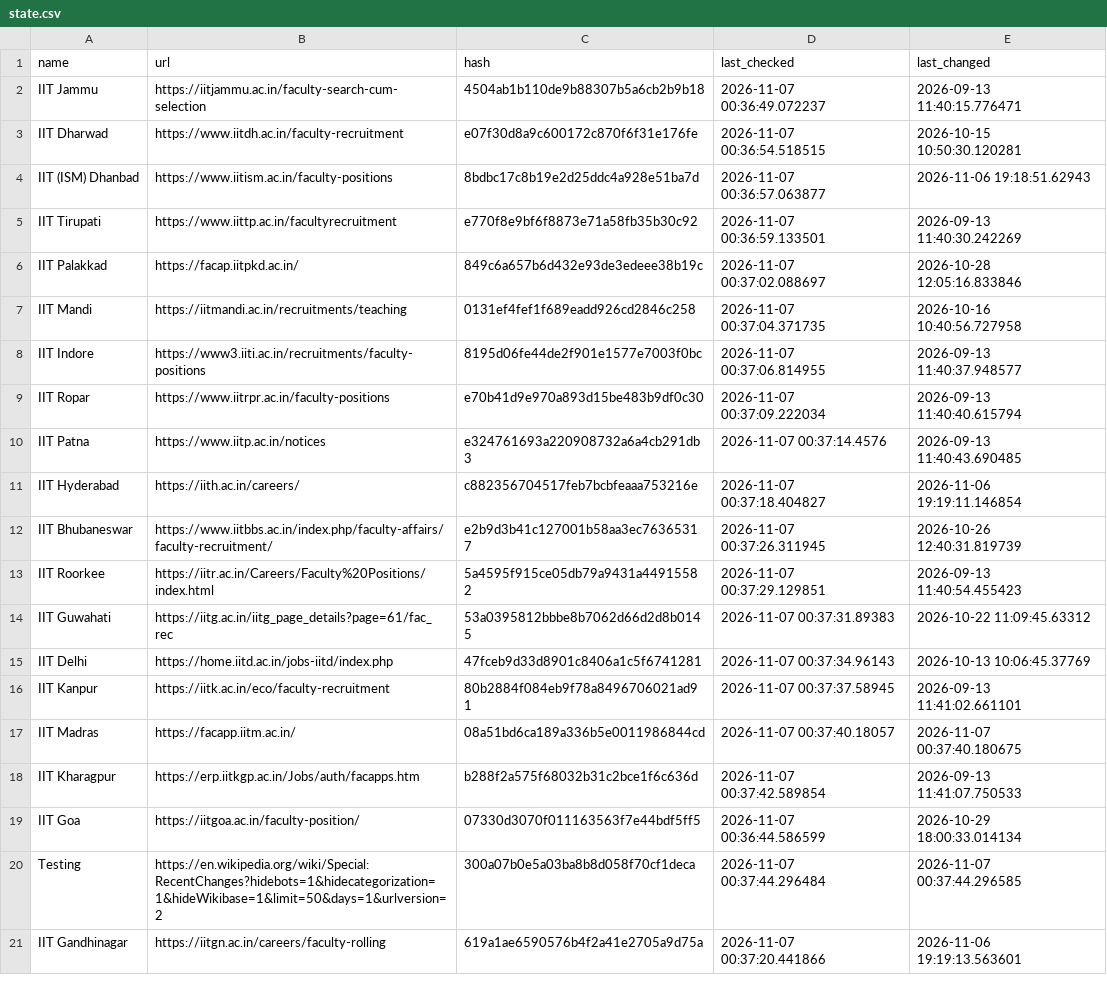
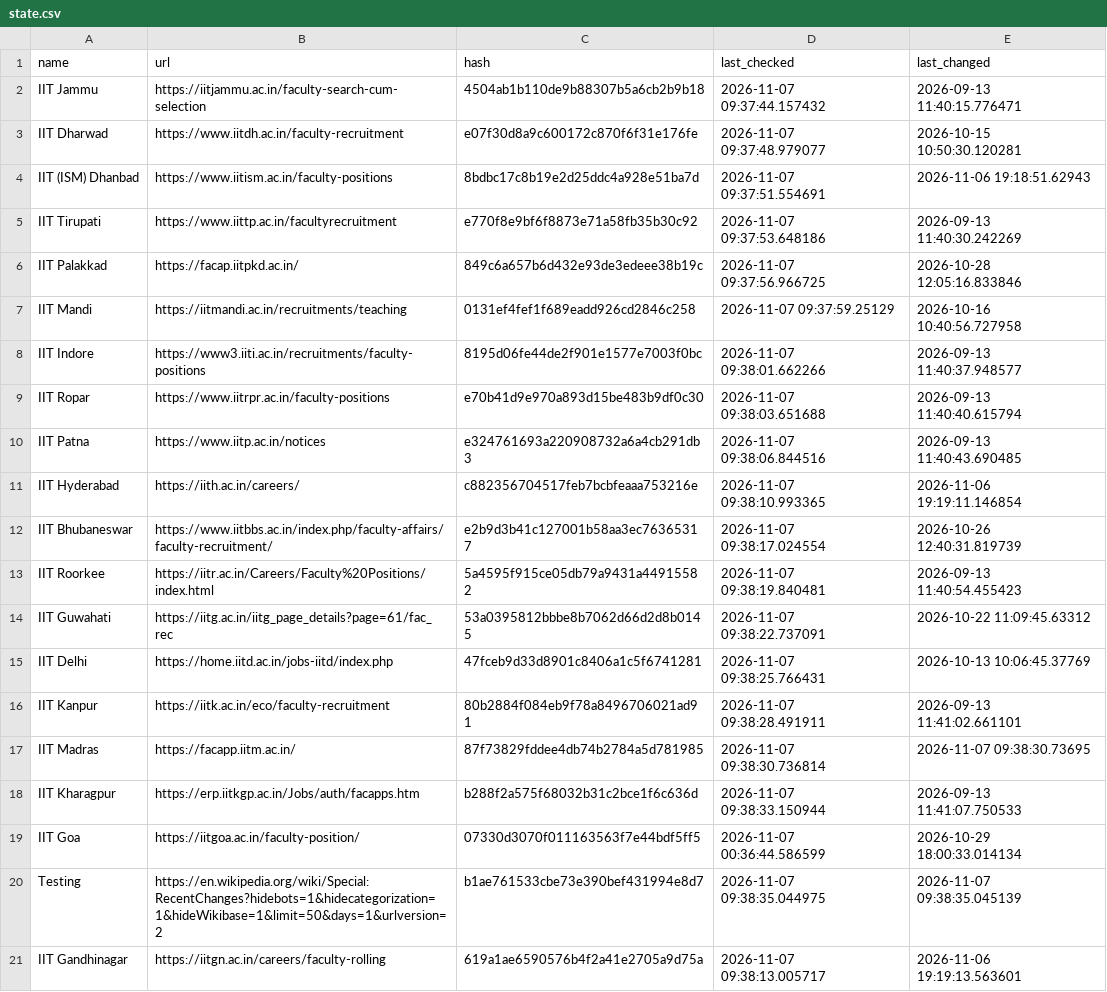
Before and after one commit to AbhibhavS/Faculty_watcher, a CSV file: state.csv, drawn as a sheet; the diff names each change by its address in the sheet, - before the commit and + after, or states it on an @@ line.

```diff
--- a/state.csv
+++ b/state.csv
-D2 (last_checked): 2026-11-07 00:36:49.072237
+D2 (last_checked): 2026-11-07 09:37:44.157432
-D3 (last_checked): 2026-11-07 00:36:54.518515
+D3 (last_checked): 2026-11-07 09:37:48.979077
-D4 (last_checked): 2026-11-07 00:36:57.063877
+D4 (last_checked): 2026-11-07 09:37:51.554691
-D5 (last_checked): 2026-11-07 00:36:59.133501
+D5 (last_checked): 2026-11-07 09:37:53.648186
-D6 (last_checked): 2026-11-07 00:37:02.088697
+D6 (last_checked): 2026-11-07 09:37:56.966725
-D7 (last_checked): 2026-11-07 00:37:04.371735
+D7 (last_checked): 2026-11-07 09:37:59.25129
-D8 (last_checked): 2026-11-07 00:37:06.814955
+D8 (last_checked): 2026-11-07 09:38:01.662266
-D9 (last_checked): 2026-11-07 00:37:09.222034
+D9 (last_checked): 2026-11-07 09:38:03.651688
-D10 (last_checked): 2026-11-07 00:37:14.4576
+D10 (last_checked): 2026-11-07 09:38:06.844516
-D11 (last_checked): 2026-11-07 00:37:18.404827
+D11 (last_checked): 2026-11-07 09:38:10.993365
-D12 (last_checked): 2026-11-07 00:37:26.311945
+D12 (last_checked): 2026-11-07 09:38:17.024554
-D13 (last_checked): 2026-11-07 00:37:29.129851
+D13 (last_checked): 2026-11-07 09:38:19.840481
-D14 (last_checked): 2026-11-07 00:37:31.89383
+D14 (last_checked): 2026-11-07 09:38:22.737091
-D15 (last_checked): 2026-11-07 00:37:34.96143
+D15 (last_checked): 2026-11-07 09:38:25.766431
-D16 (last_checked): 2026-11-07 00:37:37.58945
+D16 (last_checked): 2026-11-07 09:38:28.491911
-C17 (hash): 08a51bd6ca189a336b5e0011986844cd
+C17 (hash): 87f73829fddee4db74b2784a5d781985
-D17 (last_checked): 2026-11-07 00:37:40.18057
+D17 (last_checked): 2026-11-07 09:38:30.736814
-E17 (last_changed): 2026-11-07 00:37:40.180675
+E17 (last_changed): 2026-11-07 09:38:30.73695
-D18 (last_checked): 2026-11-07 00:37:42.589854
+D18 (last_checked): 2026-11-07 09:38:33.150944
-C20 (hash): 300a07b0e5a03ba8b8d058f70cf1deca
+C20 (hash): b1ae761533cbe73e390bef431994e8d7
-D20 (last_checked): 2026-11-07 00:37:44.296484
+D20 (last_checked): 2026-11-07 09:38:35.044975
-E20 (last_changed): 2026-11-07 00:37:44.296585
+E20 (last_changed): 2026-11-07 09:38:35.045139
-D21 (last_checked): 2026-11-07 00:37:20.441866
+D21 (last_checked): 2026-11-07 09:38:13.005717
```
Also changed, not shown: 1 other file.
